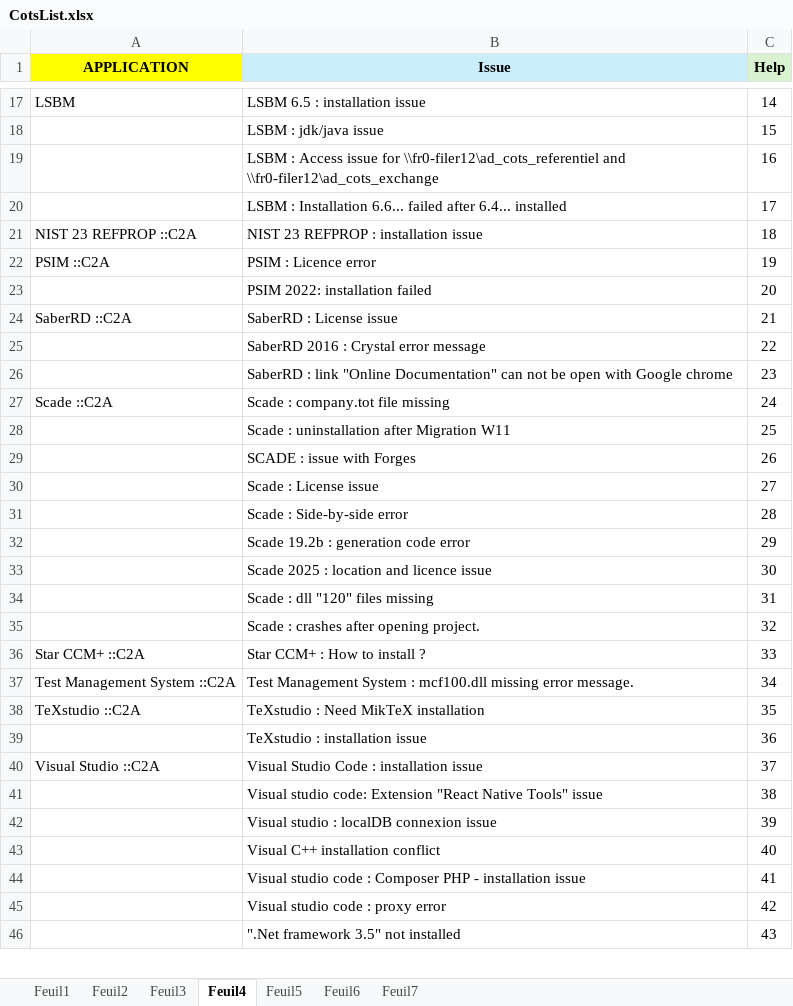
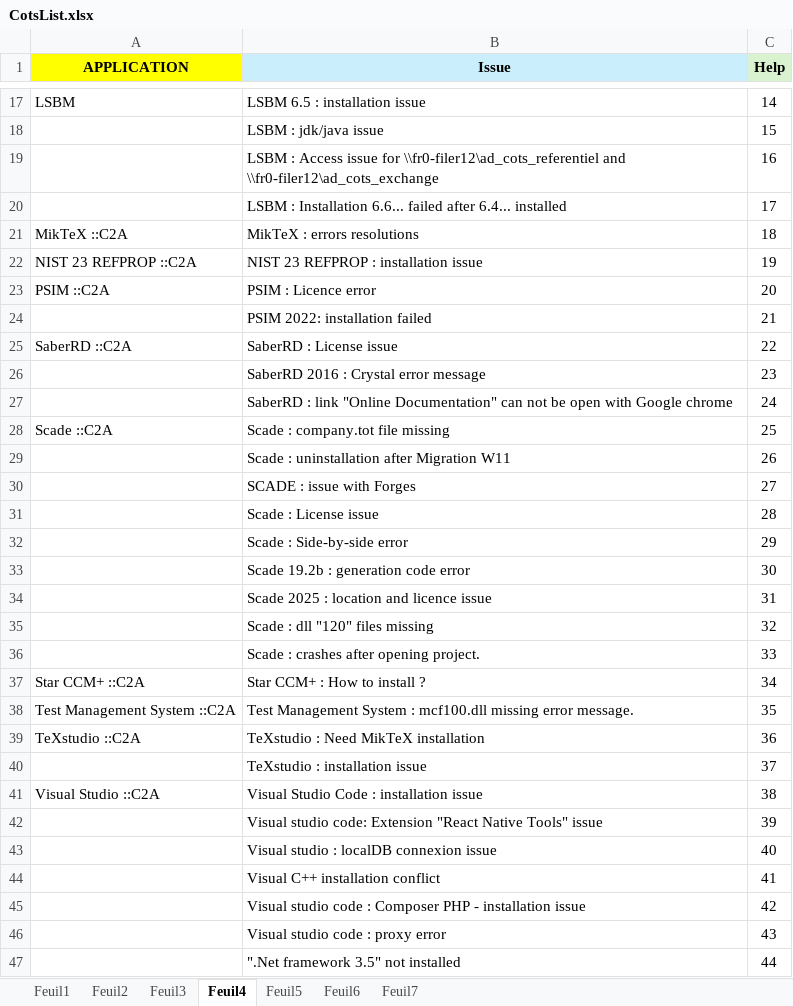
Before and after one commit to serghinerached/DsiCenter_Excel, an Excel workbook: data/CotsList.xlsx, sheet Feuil4, drawn as a sheet; only a part is shown, gaps mark what is left out; values as stored, in another font and other column widths than the file's, no borders; addresses are those after the commit; the diff covers the shown part only; the diff names each change by its address in the sheet, - before the commit and + after, or states it on an @@ line.

```diff
--- a/data/CotsList.xlsx (sheet Feuil4)
+++ b/data/CotsList.xlsx (sheet Feuil4)
+row 21: MikTeX ::C2A | MikTeX : errors resolutions | 18
-C22 (Help): 18
+C22 (Help): 19
-C23 (Help): 19
+C23 (Help): 20
-C24 (Help): 20
+C24 (Help): 21
-C25 (Help): 21
+C25 (Help): 22
-C26 (Help): 22
+C26 (Help): 23
-C27 (Help): 23
+C27 (Help): 24
-C28 (Help): 24
+C28 (Help): 25
-C29 (Help): 25
+C29 (Help): 26
-C30 (Help): 26
+C30 (Help): 27
-C31 (Help): 27
+C31 (Help): 28
-C32 (Help): 28
+C32 (Help): 29
-C33 (Help): 29
+C33 (Help): 30
-C34 (Help): 30
+C34 (Help): 31
-C35 (Help): 31
+C35 (Help): 32
-C36 (Help): 32
+C36 (Help): 33
-C37 (Help): 33
+C37 (Help): 34
-C38 (Help): 34
+C38 (Help): 35
-C39 (Help): 35
+C39 (Help): 36
-C40 (Help): 36
+C40 (Help): 37
-C41 (Help): 37
+C41 (Help): 38
-C42 (Help): 38
+C42 (Help): 39
-C43 (Help): 39
+C43 (Help): 40
-C44 (Help): 40
+C44 (Help): 41
-C45 (Help): 41
+C45 (Help): 42
-C46 (Help): 42
+C46 (Help): 43
-C47 (Help): 43
+C47 (Help): 44
```
Also changed, not shown: 10 edited cells elsewhere in this sheet, sheet Feuil7, sheet Feuil6, sheet Feuil5, 1 other file.
